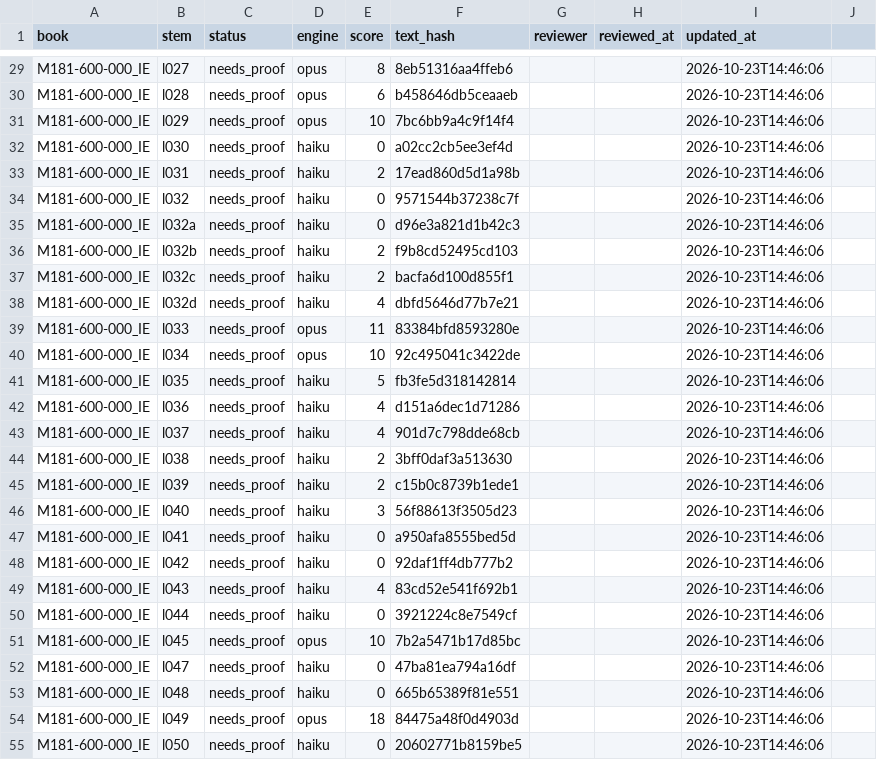
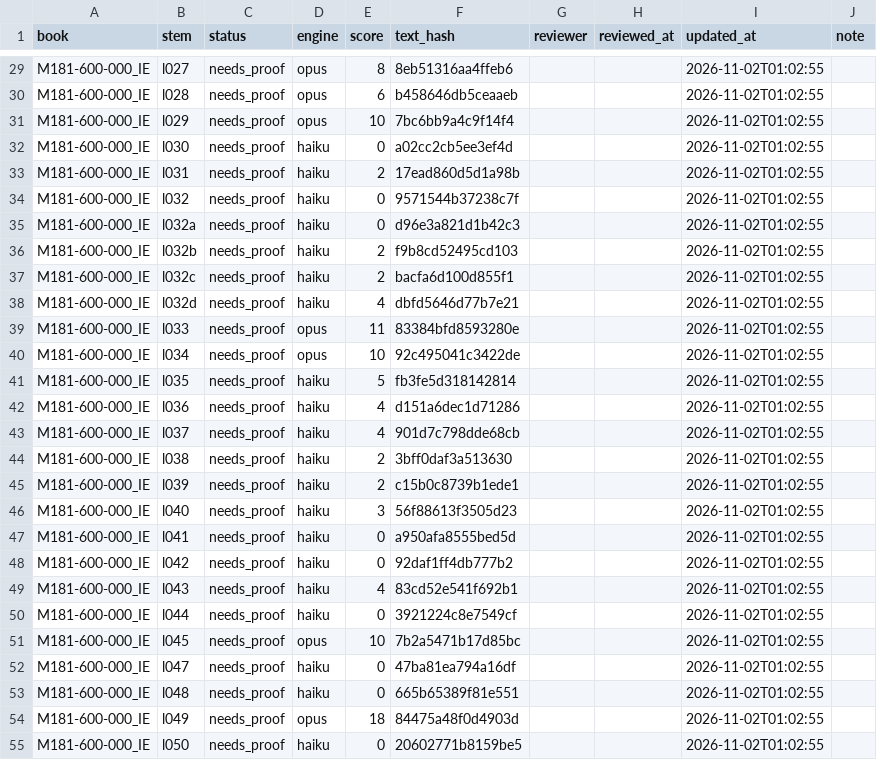
Before and after one commit to r3dfx080/Kadr-3PM_docs, a CSV file: kb/review/pages.csv, drawn as a sheet; only a part is shown, gaps mark what is left out; the diff covers the shown part only; the diff names each change by its address in the sheet, - before the commit and + after, or states it on an @@ line.

Commit message:
Add reviewer notes and text annotations

```diff
--- a/kb/review/pages.csv
+++ b/kb/review/pages.csv
-J1: (empty)
+J1: note
-I29:I55 (updated_at): 2026-10-23T14:46:06
+I29:I55 (updated_at): 2026-11-02T01:02:55
```
Also changed, not shown: 143 edited cells elsewhere in this file, 8 other files.
